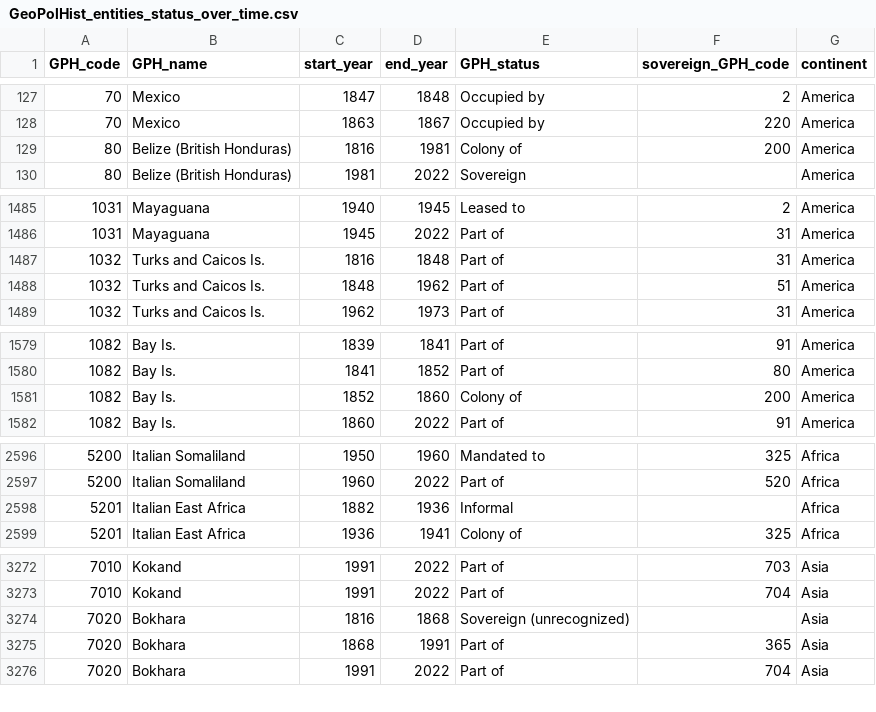
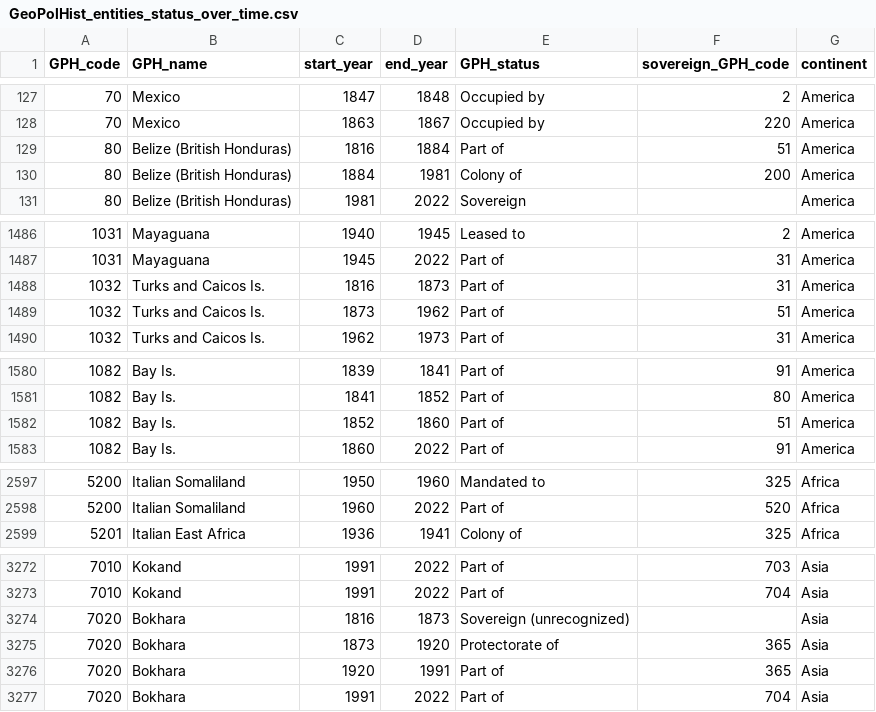
Before and after one commit to medialab/GeoPolHist, a CSV file: data/GeoPolHist_entities_status_over_time.csv, drawn as a sheet; only a part is shown, gaps mark what is left out; the diff covers the shown part only.

```diff
--- a/data/GeoPolHist_entities_status_over_time.csv
+++ b/data/GeoPolHist_entities_status_over_time.csv
@@ -128,3 +128,4 @@ GPH_code,GPH_name,start_year,end_year,GPH_status,sovereign_GPH_code,continent
 70,Mexico,1863,1867,Occupied by,220,America
-80,Belize (British Honduras),1816,1981,Colony of,200,America
+80,Belize (British Honduras),1816,1884,Part of,51,America
+80,Belize (British Honduras),1884,1981,Colony of,200,America
 80,Belize (British Honduras),1981,2022,Sovereign,,America
@@ -1486,4 +1487,4 @@ GPH_code,GPH_name,start_year,end_year,GPH_status,sovereign_GPH_code,continent
 1031,Mayaguana,1945,2022,Part of,31,America
-1032,Turks and Caicos Is.,1816,1848,Part of,31,America
-1032,Turks and Caicos Is.,1848,1962,Part of,51,America
+1032,Turks and Caicos Is.,1816,1873,Part of,31,America
+1032,Turks and Caicos Is.,1873,1962,Part of,51,America
 1032,Turks and Caicos Is.,1962,1973,Part of,31,America
@@ -1580,3 +1581,3 @@ GPH_code,GPH_name,start_year,end_year,GPH_status,sovereign_GPH_code,continent
 1082,Bay Is.,1841,1852,Part of,80,America
-1082,Bay Is.,1852,1860,Colony of,200,America
+1082,Bay Is.,1852,1860,Part of,51,America
 1082,Bay Is.,1860,2022,Part of,91,America
@@ -2597,3 +2598,2 @@ GPH_code,GPH_name,start_year,end_year,GPH_status,sovereign_GPH_code,continent
 5200,Italian Somaliland,1960,2022,Part of,520,Africa
-5201,Italian East Africa,1882,1936,Informal,,Africa
 5201,Italian East Africa,1936,1941,Colony of,325,Africa
@@ -3273,4 +3273,5 @@ GPH_code,GPH_name,start_year,end_year,GPH_status,sovereign_GPH_code,continent
 7010,Kokand,1991,2022,Part of,704,Asia
-7020,Bokhara,1816,1868,Sovereign (unrecognized),,Asia
-7020,Bokhara,1868,1991,Part of,365,Asia
+7020,Bokhara,1816,1873,Sovereign (unrecognized),,Asia
+7020,Bokhara,1873,1920,Protectorate of,365,Asia
+7020,Bokhara,1920,1991,Part of,365,Asia
 7020,Bokhara,1991,2022,Part of,704,Asia
```
Also changed, not shown: 2 edited cells elsewhere in this file, 1 other file.
